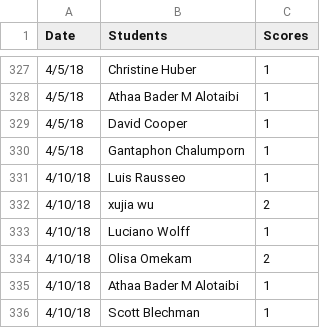
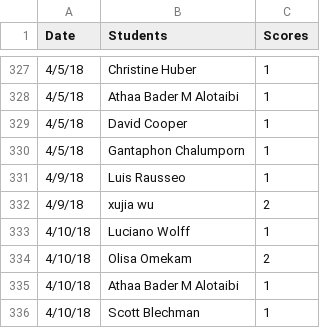
Before and after one commit to iDataVisualizationLab/5331Virtual-Reality, a CSV file: grade/data/participation.csv, drawn as a sheet; only a part is shown, gaps mark what is left out.

Commit message:
Update

```diff
--- a/grade/data/participation.csv
+++ b/grade/data/participation.csv
@@ -330,4 +330,4 @@ Date,Students,Scores
 4/5/18,Gantaphon Chalumporn,1
-4/10/18,Luis Rausseo,1
-4/10/18,xujia wu,2
+4/9/18,Luis Rausseo,1
+4/9/18,xujia wu,2
 4/10/18,Luciano Wolff,1
```
